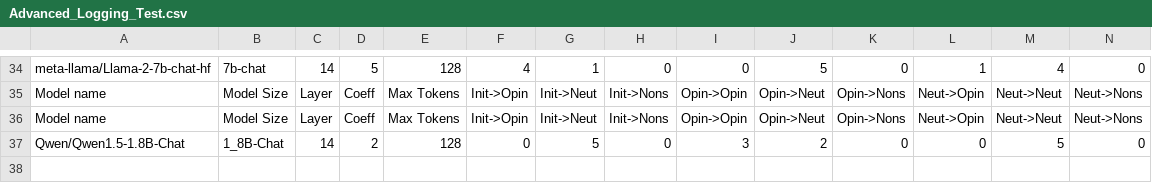
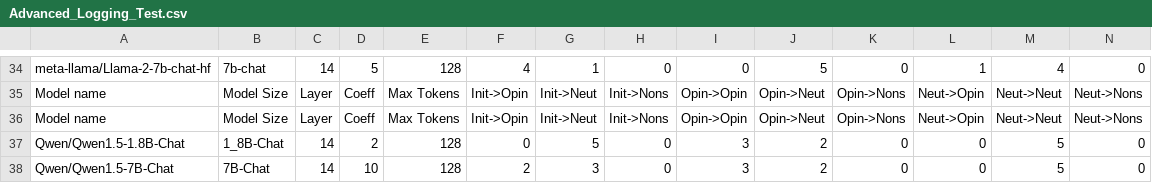
Before and after one commit to oninvis/Algoverse_Mech_Interp, a CSV file: experiments/farhan_logs/Advanced_Logging_Test.csv, drawn as a sheet; only a part is shown, gaps mark what is left out.

Commit message:
fExperiment performed on Qwen/Qwen1.5-7B-Chat

```diff
--- a/experiments/farhan_logs/Advanced_Logging_Test.csv
+++ b/experiments/farhan_logs/Advanced_Logging_Test.csv
@@ -37 +37,2 @@ Model name,Model Size,Layer,Coeff,Max Tokens,Init->Opin,Init->Neut,Init->Nons,Op
 Qwen/Qwen1.5-1.8B-Chat,1_8B-Chat,14,2,128,0,5,0,3,2,0,0,5,0
+Qwen/Qwen1.5-7B-Chat,7B-Chat,14,10,128,2,3,0,3,2,0,0,5,0
```
Also changed, not shown: 6 other files.
